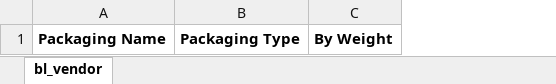
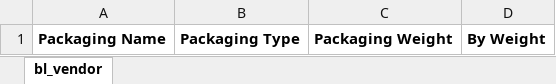
Before and after one commit to speedjin1995/wms, an Excel workbook: template/Packaging_Template.xlsx, sheet bl_vendor, drawn as a sheet; values as stored, in another font and other column widths than the file's, no borders; the diff names each change by its address in the sheet, - before the commit and + after, or states it on an @@ line.

Commit message:
update upload packaging

```diff
--- a/template/Packaging_Template.xlsx (sheet bl_vendor)
+++ b/template/Packaging_Template.xlsx (sheet bl_vendor)
+column C, row 1: Packaging Weight
```
Also changed, not shown: 2 other files.
